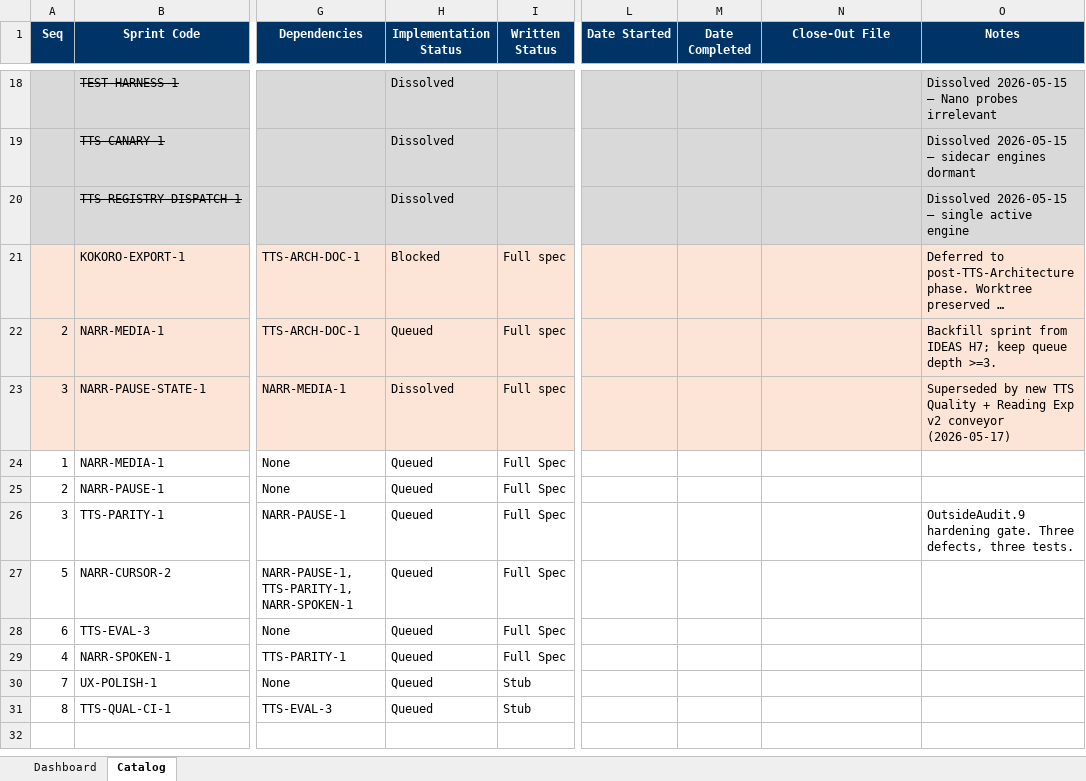
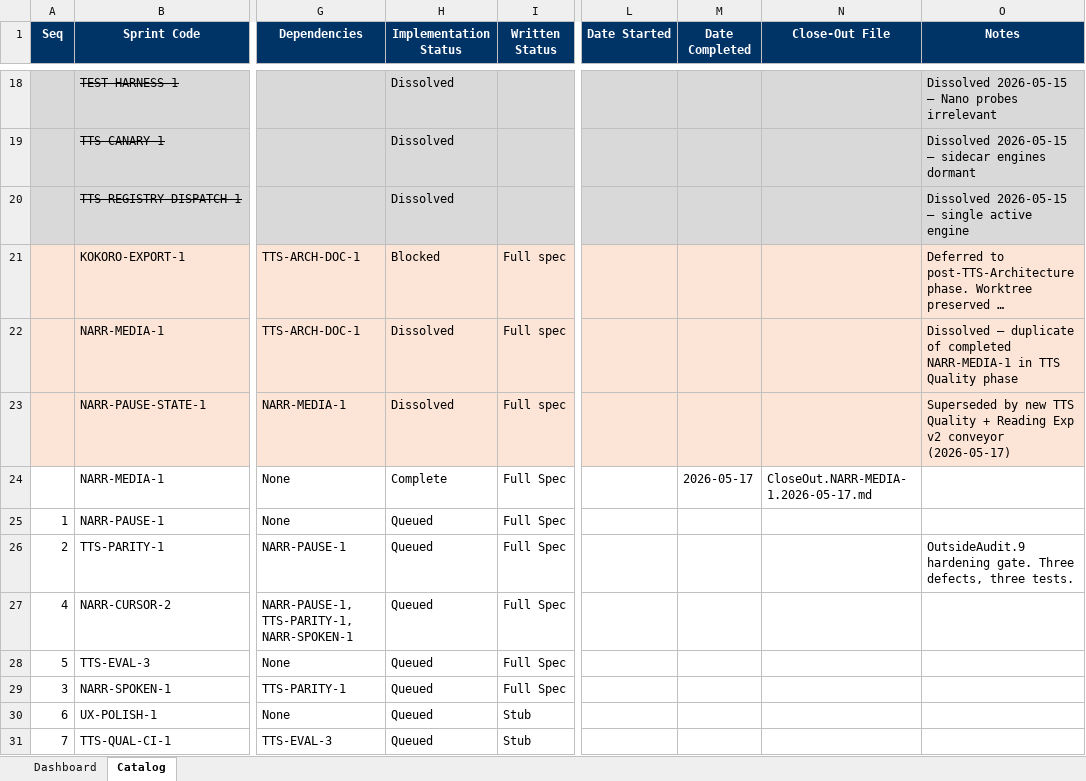
Before and after one commit to gorillabrown/Blurby, an Excel workbook: docs/governance/sprint-queue.xlsx, sheet Catalog, drawn as a sheet; only a part is shown, gaps mark what is left out; long unchanged cells end in …; values as stored, in another font and other column widths than the file's, no borders; table styles not drawn; the diff names each change by its address in the sheet, - before the commit and + after, or states it on an @@ line.

Commit message:
docs: close NARR-MEDIA-1 and advance queue

```diff
--- a/docs/governance/sprint-queue.xlsx (sheet Catalog)
+++ b/docs/governance/sprint-queue.xlsx (sheet Catalog)
-A22 (Seq): 2
+A22 (Seq): (empty)
-H22 (Implementation Status): Queued
+H22 (Implementation Status): Dissolved
-O22 (Notes): Backfill sprint from IDEAS H7; keep queue depth >=3.
+O22 (Notes): Dissolved — duplicate of completed NARR-MEDIA-1 in TTS Quality phase
-A23 (Seq): 3
+A23 (Seq): (empty)
-A24 (Seq): 1
+A24 (Seq): (empty)
-H24 (Implementation Status): Queued
+H24 (Implementation Status): Complete
-M24 (Date Completed): (empty)
+M24 (Date Completed): 2026-05-17
-N24 (Close-Out File): (empty)
+N24 (Close-Out File): CloseOut.NARR-MEDIA-1.2026-05-17.md
-A25 (Seq): 2
+A25 (Seq): 1
-A26 (Seq): 3
+A26 (Seq): 2
-A27 (Seq): 5
+A27 (Seq): 4
-A28 (Seq): 6
+A28 (Seq): 5
-A29 (Seq): 4
+A29 (Seq): 3
-A30 (Seq): 7
+A30 (Seq): 6
-A31 (Seq): 8
+A31 (Seq): 7
```
Also changed, not shown: 4 other files.
